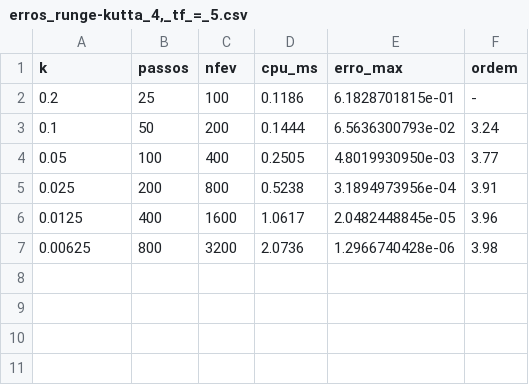
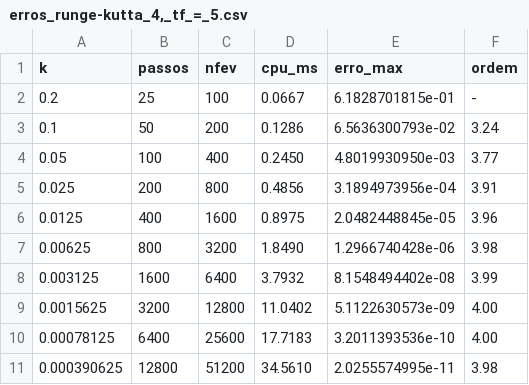
Before and after one commit to sophiadamm/ic-picme, a CSV file: 02-pvi-motivacao/resultados/item_b/dados/erros_runge-kutta_4,_tf_=_5.csv, drawn as a sheet.

Commit message:
refactor: experimentos numéricos do item a e b

```diff
--- a/02-pvi-motivacao/resultados/item_b/dados/erros_runge-kutta_4,_tf_=_5.csv
+++ b/02-pvi-motivacao/resultados/item_b/dados/erros_runge-kutta_4,_tf_=_5.csv
@@ -1,7 +1,11 @@
 k,passos,nfev,cpu_ms,erro_max,ordem
-0.2,25,100,0.1186,6.1828701815e-01,-
-0.1,50,200,0.1444,6.5636300793e-02,3.24
-0.05,100,400,0.2505,4.8019930950e-03,3.77
-0.025,200,800,0.5238,3.1894973956e-04,3.91
-0.0125,400,1600,1.0617,2.0482448845e-05,3.96
-0.00625,800,3200,2.0736,1.2966740428e-06,3.98
+0.2,25,100,0.0667,6.1828701815e-01,-
+0.1,50,200,0.1286,6.5636300793e-02,3.24
+0.05,100,400,0.2450,4.8019930950e-03,3.77
+0.025,200,800,0.4856,3.1894973956e-04,3.91
+0.0125,400,1600,0.8975,2.0482448845e-05,3.96
+0.00625,800,3200,1.8490,1.2966740428e-06,3.98
+0.003125,1600,6400,3.7932,8.1548494402e-08,3.99
+0.0015625,3200,12800,11.0402,5.1122630573e-09,4.00
+0.00078125,6400,25600,17.7183,3.2011393536e-10,4.00
+0.000390625,12800,51200,34.5610,2.0255574995e-11,3.98
```
Also changed, not shown: 02-pvi-motivacao/resultados/item_a/dados/erros_euler_avancado,_tf_=_5.csv, 02-pvi-motivacao/resultados/item_a/dados/erros_euler_avancado.csv, 54 other files.
